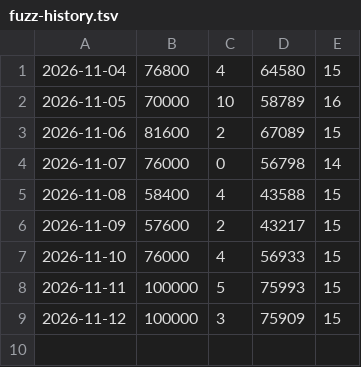
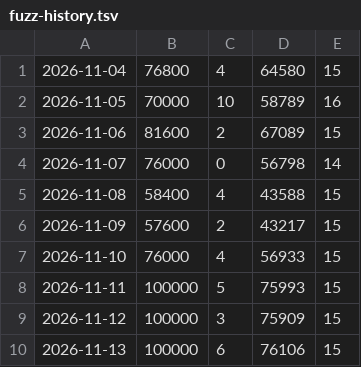
Before and after one commit to JakobFa/quaelmich-backend, a TSV file: fuzz-history.tsv, drawn as a sheet.

```diff
--- a/fuzz-history.tsv
+++ b/fuzz-history.tsv
@@ -9 +9,2 @@
 2026-11-12	100000	3	75909	15
+2026-11-13	100000	6	76106	15
```
Also changed, not shown: 3 other files.
